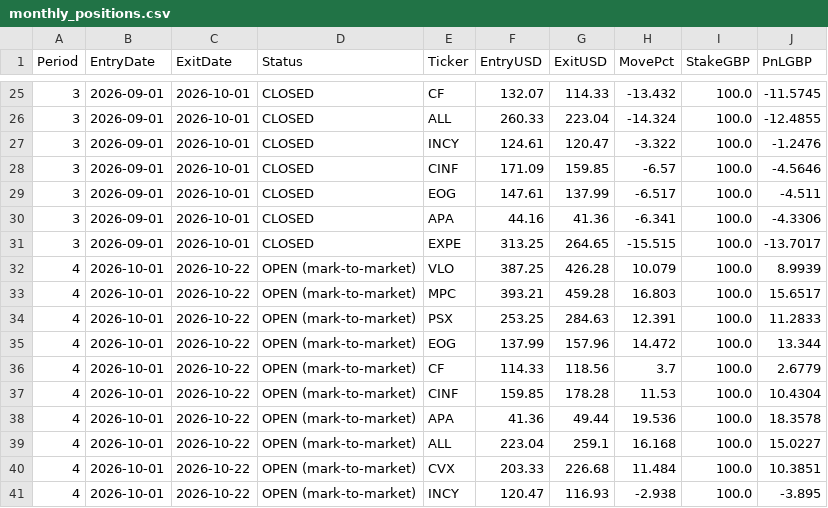
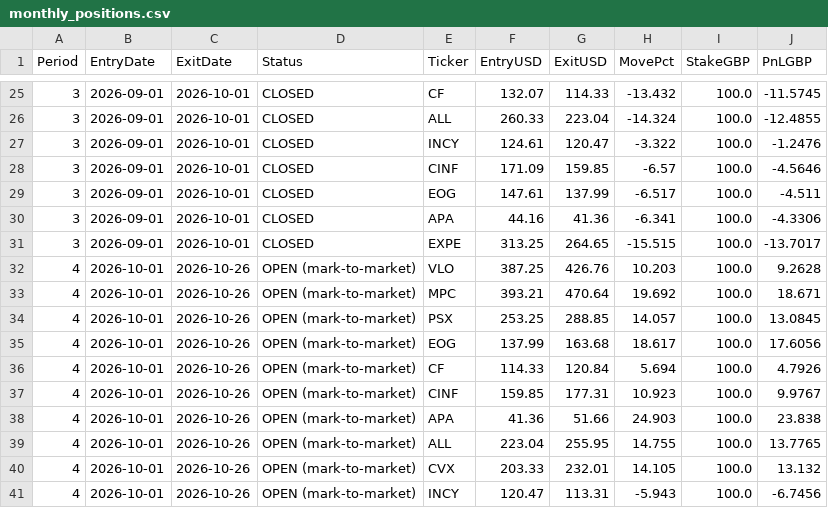
Before and after one commit to MrinalBhargava/sp500-dashboard, a CSV file: monthly_positions.csv, drawn as a sheet; only a part is shown, gaps mark what is left out.

```diff
--- a/monthly_positions.csv
+++ b/monthly_positions.csv
@@ -31,11 +31,11 @@ Period,EntryDate,ExitDate,Status,Ticker,EntryUSD,ExitUSD,MovePct,StakeGBP,PnLGBP
 3,2026-09-01,2026-10-01,CLOSED,EXPE,313.25,264.65,-15.515,100.0,-13.7017
-4,2026-10-01,2026-10-22,OPEN (mark-to-market),VLO,387.25,426.28,10.079,100.0,8.9939
-4,2026-10-01,2026-10-22,OPEN (mark-to-market),MPC,393.21,459.28,16.803,100.0,15.6517
-4,2026-10-01,2026-10-22,OPEN (mark-to-market),PSX,253.25,284.63,12.391,100.0,11.2833
-4,2026-10-01,2026-10-22,OPEN (mark-to-market),EOG,137.99,157.96,14.472,100.0,13.344
-4,2026-10-01,2026-10-22,OPEN (mark-to-market),CF,114.33,118.56,3.7,100.0,2.6779
-4,2026-10-01,2026-10-22,OPEN (mark-to-market),CINF,159.85,178.28,11.53,100.0,10.4304
-4,2026-10-01,2026-10-22,OPEN (mark-to-market),APA,41.36,49.44,19.536,100.0,18.3578
-4,2026-10-01,2026-10-22,OPEN (mark-to-market),ALL,223.04,259.1,16.168,100.0,15.0227
-4,2026-10-01,2026-10-22,OPEN (mark-to-market),CVX,203.33,226.68,11.484,100.0,10.3851
-4,2026-10-01,2026-10-22,OPEN (mark-to-market),INCY,120.47,116.93,-2.938,100.0,-3.895
+4,2026-10-01,2026-10-26,OPEN (mark-to-market),VLO,387.25,426.76,10.203,100.0,9.2628
+4,2026-10-01,2026-10-26,OPEN (mark-to-market),MPC,393.21,470.64,19.692,100.0,18.671
+4,2026-10-01,2026-10-26,OPEN (mark-to-market),PSX,253.25,288.85,14.057,100.0,13.0845
+4,2026-10-01,2026-10-26,OPEN (mark-to-market),EOG,137.99,163.68,18.617,100.0,17.6056
+4,2026-10-01,2026-10-26,OPEN (mark-to-market),CF,114.33,120.84,5.694,100.0,4.7926
+4,2026-10-01,2026-10-26,OPEN (mark-to-market),CINF,159.85,177.31,10.923,100.0,9.9767
+4,2026-10-01,2026-10-26,OPEN (mark-to-market),APA,41.36,51.66,24.903,100.0,23.838
+4,2026-10-01,2026-10-26,OPEN (mark-to-market),ALL,223.04,255.95,14.755,100.0,13.7765
+4,2026-10-01,2026-10-26,OPEN (mark-to-market),CVX,203.33,232.01,14.105,100.0,13.132
+4,2026-10-01,2026-10-26,OPEN (mark-to-market),INCY,120.47,113.31,-5.943,100.0,-6.7456
```
Also changed, not shown: monthly_pnl.csv.
